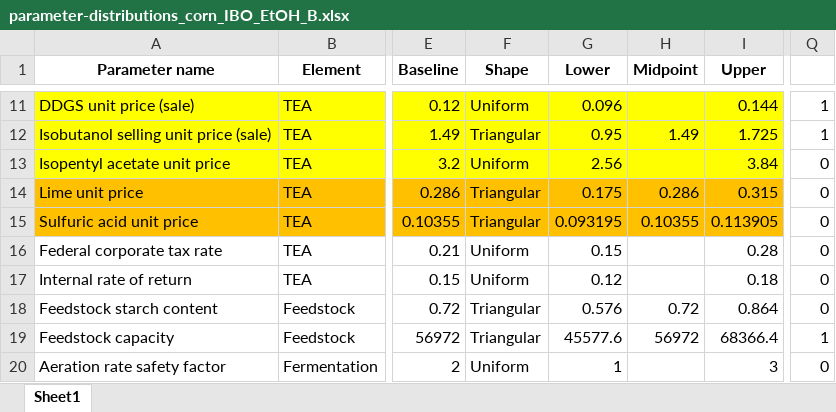
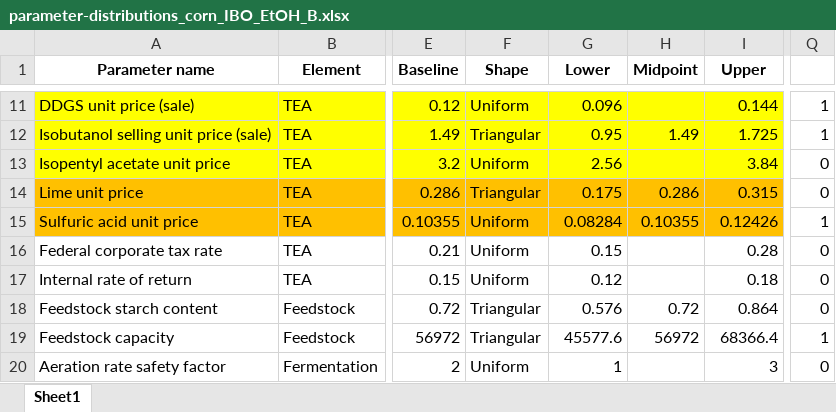
Before and after one commit to yz1679-cloud/Bioindustrial-Park, an Excel workbook: biorefineries/isobutanol/analyses/full/parameter_distributions/parameter-distributions_corn_IBO_EtOH_B.xlsx, sheet Sheet1, drawn as a sheet; only a part is shown, gaps mark what is left out; values as stored, in another font and other column widths than the file's, no borders; the diff names each change by its address in the sheet, - before the commit and + after, or states it on an @@ line.

Commit message:
default to 80-120% uniform for uncertainty in raw material purchase prices

```diff
--- a/biorefineries/isobutanol/analyses/full/parameter_distributions/parameter-distributions_corn_IBO_EtOH_B.xlsx (sheet Sheet1)
+++ b/biorefineries/isobutanol/analyses/full/parameter_distributions/parameter-distributions_corn_IBO_EtOH_B.xlsx (sheet Sheet1)
-F15 (Shape): Triangular
+F15 (Shape): Uniform
-G15 (Lower): 0.093195
+G15 (Lower): 0.08284
-I15 (Upper): 0.113905
+I15 (Upper): 0.12426
-Q15: 0
+Q15: 1
```
Also changed, not shown: biorefineries/isobutanol/analyses/full/parameter_distributions/parameter-distributions_corn_IBO_EtOH_A.xlsx.
